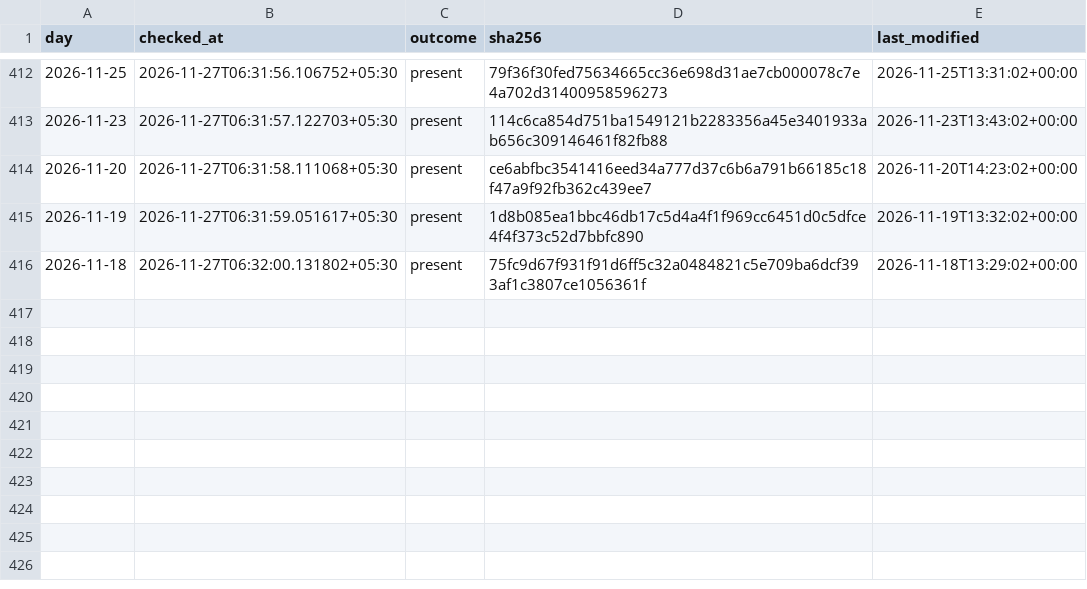
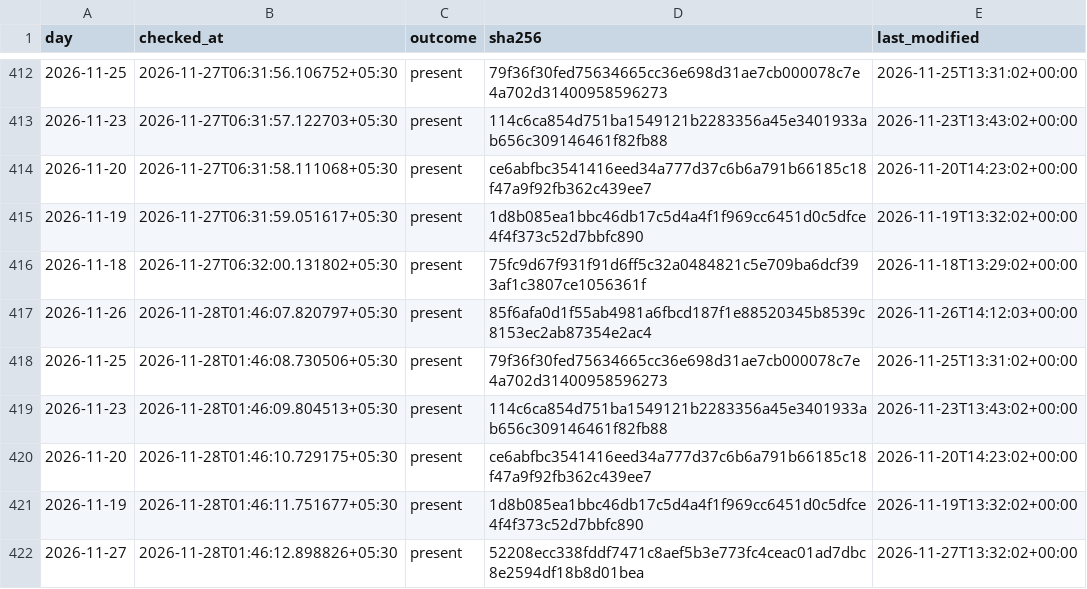
Before and after one commit to exepex/omenix-ingestion, a CSV file: research/data/participant_oi/actions/release_checks.csv, drawn as a sheet; only a part is shown, gaps mark what is left out; the diff names each change by its address in the sheet, - before the commit and + after, or states it on an @@ line.

```diff
--- a/research/data/participant_oi/actions/release_checks.csv
+++ b/research/data/participant_oi/actions/release_checks.csv
+row 417: 2026-11-26 | 2026-11-28T01:46:07.820797+05:30 | present | 85f6afa0d1f55ab4981a6fbcd187f1e88520345b8539c8153ec2ab87354e2ac4 | 2026-11-26T14:12:03+00:00
+row 418: 2026-11-25 | 2026-11-28T01:46:08.730506+05:30 | present | 79f36f30fed75634665cc36e698d31ae7cb000078c7e4a702d31400958596273 | 2026-11-25T13:31:02+00:00
+row 419: 2026-11-23 | 2026-11-28T01:46:09.804513+05:30 | present | 114c6ca854d751ba1549121b2283356a45e3401933ab656c309146461f82fb88 | 2026-11-23T13:43:02+00:00
+row 420: 2026-11-20 | 2026-11-28T01:46:10.729175+05:30 | present | ce6abfbc3541416eed34a777d37c6b6a791b66185c18f47a9f92fb362c439ee7 | 2026-11-20T14:23:02+00:00
+row 421: 2026-11-19 | 2026-11-28T01:46:11.751677+05:30 | present | 1d8b085ea1bbc46db17c5d4a4f1f969cc6451d0c5dfce4f4f373c52d7bbfc890 | 2026-11-19T13:32:02+00:00
+row 422: 2026-11-27 | 2026-11-28T01:46:12.898826+05:30 | present | 52208ecc338fddf7471c8aef5b3e773fc4ceac01ad7dbc8e2594df18b8d01bea | 2026-11-27T13:32:02+00:00
```
Also changed, not shown: research/data/participant_oi/actions/release_check_starts.csv.
